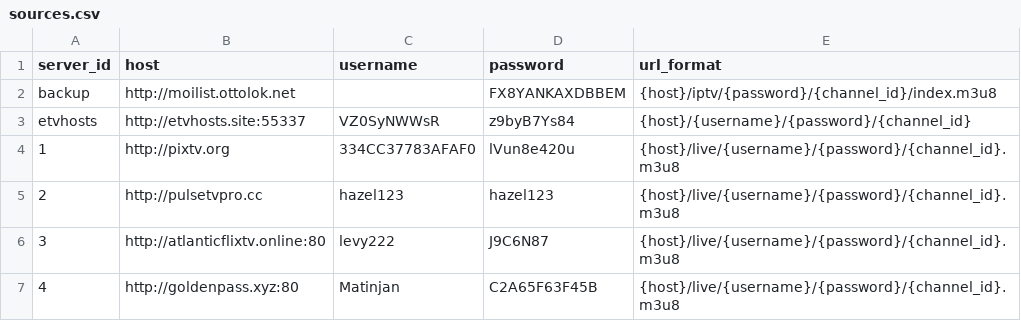
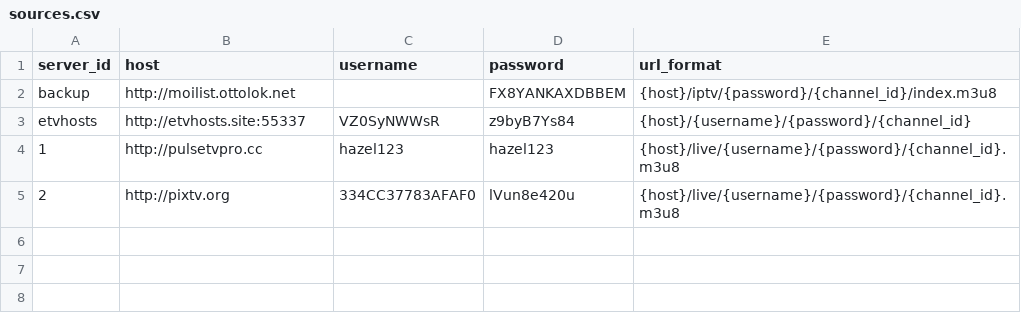
Before and after one commit to lamtung16/HashFunction, a CSV file: sources.csv, drawn as a sheet.

```diff
--- a/sources.csv
+++ b/sources.csv
@@ -3,5 +3,3 @@ backup,http://moilist.ottolok.net,,FX8YANKAXDBBEM,{host}/iptv/{password}/{channe
 etvhosts,http://etvhosts.site:55337,VZ0SyNWWsR,z9byB7Ys84,{host}/{username}/{password}/{channel_id}
-1,http://pixtv.org,334CC37783AFAF0,lVun8e420u,{host}/live/{username}/{password}/{channel_id}.m3u8
-2,http://pulsetvpro.cc,hazel123,hazel123,{host}/live/{username}/{password}/{channel_id}.m3u8
-3,http://atlanticflixtv.online:80,levy222,J9C6N87,{host}/live/{username}/{password}/{channel_id}.m3u8
-4,http://goldenpass.xyz:80,Matinjan,C2A65F63F45B,{host}/live/{username}/{password}/{channel_id}.m3u8
+1,http://pulsetvpro.cc,hazel123,hazel123,{host}/live/{username}/{password}/{channel_id}.m3u8
+2,http://pixtv.org,334CC37783AFAF0,lVun8e420u,{host}/live/{username}/{password}/{channel_id}.m3u8
```
Also changed, not shown: channels.csv, 5 other files.
